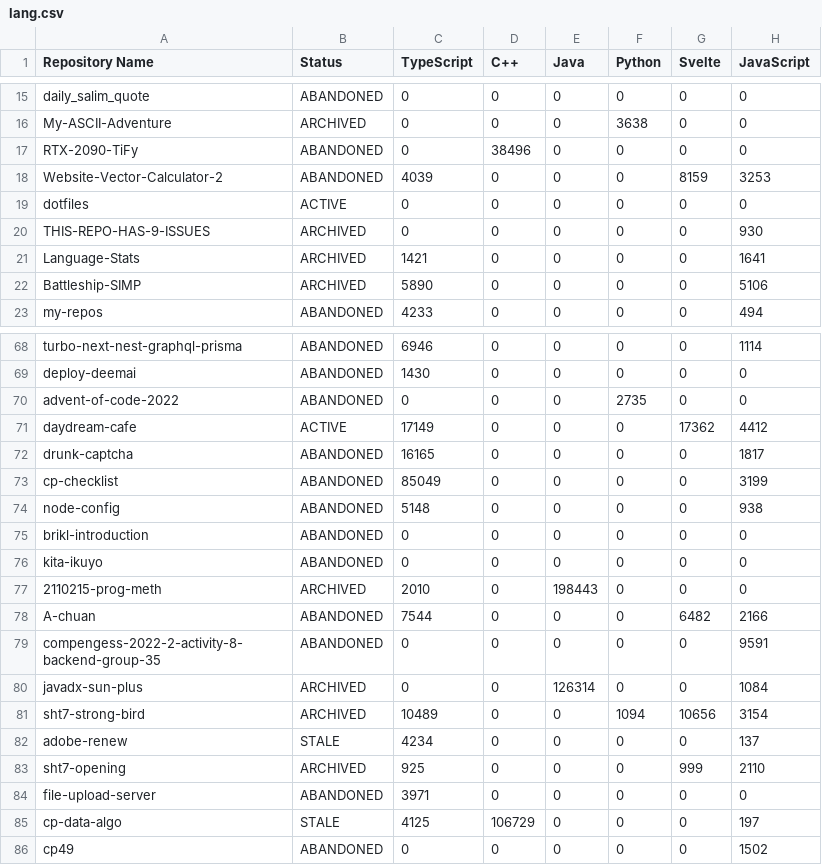
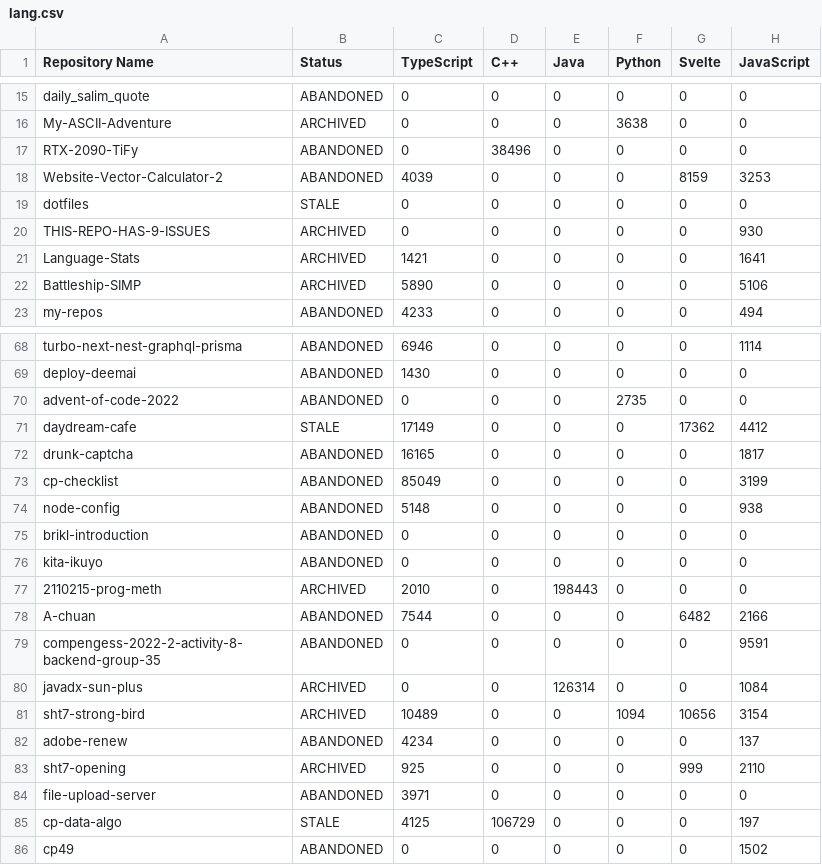
Before and after one commit to leomotors/leomotors, a CSV file: generated/lang.csv, drawn as a sheet; only a part is shown, gaps mark what is left out; the diff names each change by its address in the sheet, - before the commit and + after, or states it on an @@ line.

```diff
--- a/generated/lang.csv
+++ b/generated/lang.csv
-B19 (Status): ACTIVE
+B19 (Status): STALE
-B71 (Status): ACTIVE
+B71 (Status): STALE
-B82 (Status): STALE
+B82 (Status): ABANDONED
```
Also changed, not shown: 3 other files.
